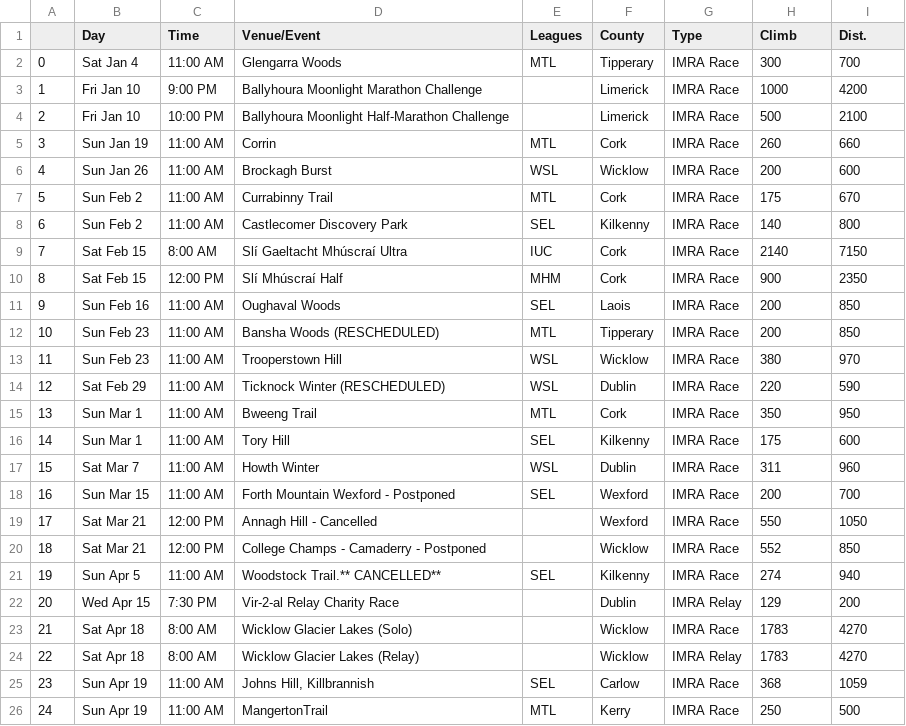
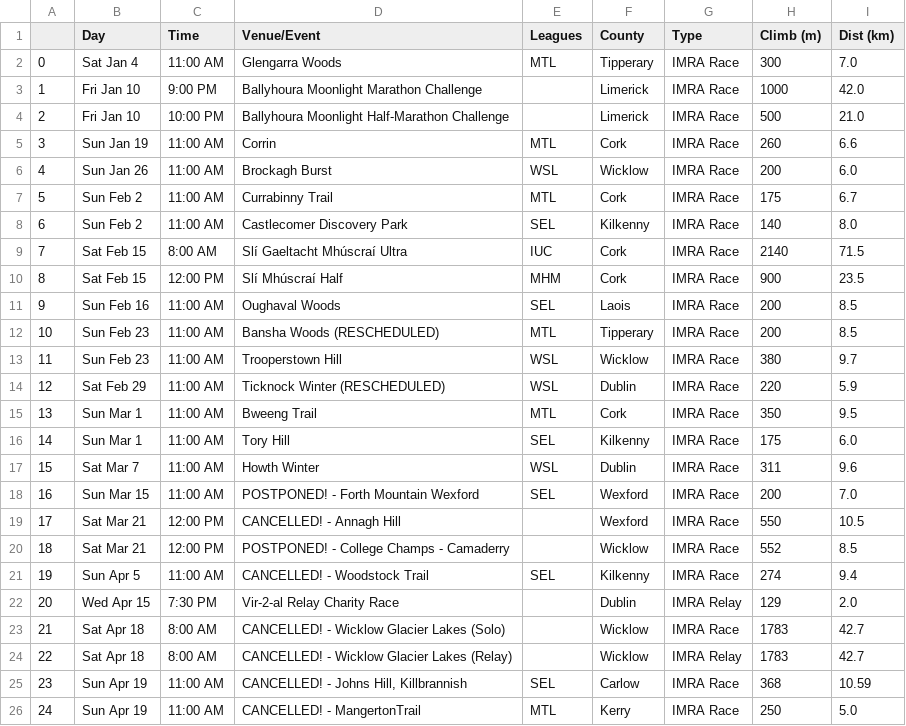
Before and after one commit to PaulSweeney89/IMRA, a CSV file: IMRA_Events.csv, drawn as a sheet; only a part is shown; the diff covers the shown part only; the diff names each change by its address in the sheet, - before the commit and + after, or states it on an @@ line.

Commit message:
added Map of IMRA Events

```diff
--- a/IMRA_Events.csv
+++ b/IMRA_Events.csv
-H1: Climb
+H1: Climb (m)
-I1: Dist.
+I1: Dist (km)
-I2 (Dist (km)): 700
+I2 (Dist (km)): 7.0
-I3 (Dist (km)): 4200
+I3 (Dist (km)): 42.0
-I4 (Dist (km)): 2100
+I4 (Dist (km)): 21.0
-I5 (Dist (km)): 660
+I5 (Dist (km)): 6.6
-I6 (Dist (km)): 600
+I6 (Dist (km)): 6.0
-I7 (Dist (km)): 670
+I7 (Dist (km)): 6.7
-I8 (Dist (km)): 800
+I8 (Dist (km)): 8.0
-I9 (Dist (km)): 7150
+I9 (Dist (km)): 71.5
-I10 (Dist (km)): 2350
+I10 (Dist (km)): 23.5
-I11:I12 (Dist (km)): 850
+I11:I12 (Dist (km)): 8.5
-I13 (Dist (km)): 970
+I13 (Dist (km)): 9.7
-I14 (Dist (km)): 590
+I14 (Dist (km)): 5.9
-I15 (Dist (km)): 950
+I15 (Dist (km)): 9.5
-I16 (Dist (km)): 600
+I16 (Dist (km)): 6.0
-I17 (Dist (km)): 960
+I17 (Dist (km)): 9.6
-D18 (Venue/Event): Forth Mountain Wexford - Postponed
+D18 (Venue/Event): POSTPONED! - Forth Mountain Wexford
-I18 (Dist (km)): 700
+I18 (Dist (km)): 7.0
-D19 (Venue/Event): Annagh Hill - Cancelled
+D19 (Venue/Event): CANCELLED! - Annagh Hill
-I19 (Dist (km)): 1050
+I19 (Dist (km)): 10.5
-D20 (Venue/Event): College Champs - Camaderry - Postponed
+D20 (Venue/Event): POSTPONED! - College Champs - Camaderry
-I20 (Dist (km)): 850
+I20 (Dist (km)): 8.5
-D21 (Venue/Event): Woodstock Trail.** CANCELLED**
+D21 (Venue/Event): CANCELLED! - Woodstock Trail
-I21 (Dist (km)): 940
+I21 (Dist (km)): 9.4
-I22 (Dist (km)): 200
+I22 (Dist (km)): 2.0
-D23 (Venue/Event): Wicklow Glacier Lakes (Solo)
+D23 (Venue/Event): CANCELLED! - Wicklow Glacier Lakes (Solo)
-I23:I24 (Dist (km)): 4270
+I23:I24 (Dist (km)): 42.7
-D24 (Venue/Event): Wicklow Glacier Lakes (Relay)
+D24 (Venue/Event): CANCELLED! - Wicklow Glacier Lakes (Relay)
-D25 (Venue/Event): Johns Hill, Killbrannish
+D25 (Venue/Event): CANCELLED! - Johns Hill, Killbrannish
-I25 (Dist (km)): 1059
+I25 (Dist (km)): 10.59
-D26 (Venue/Event): MangertonTrail
+D26 (Venue/Event): CANCELLED! - MangertonTrail
-I26 (Dist (km)): 500
+I26 (Dist (km)): 5.0
```
Also changed, not shown: 1 added row, 108 edited cells and row numbers in column A elsewhere in this file, 4 other files.
